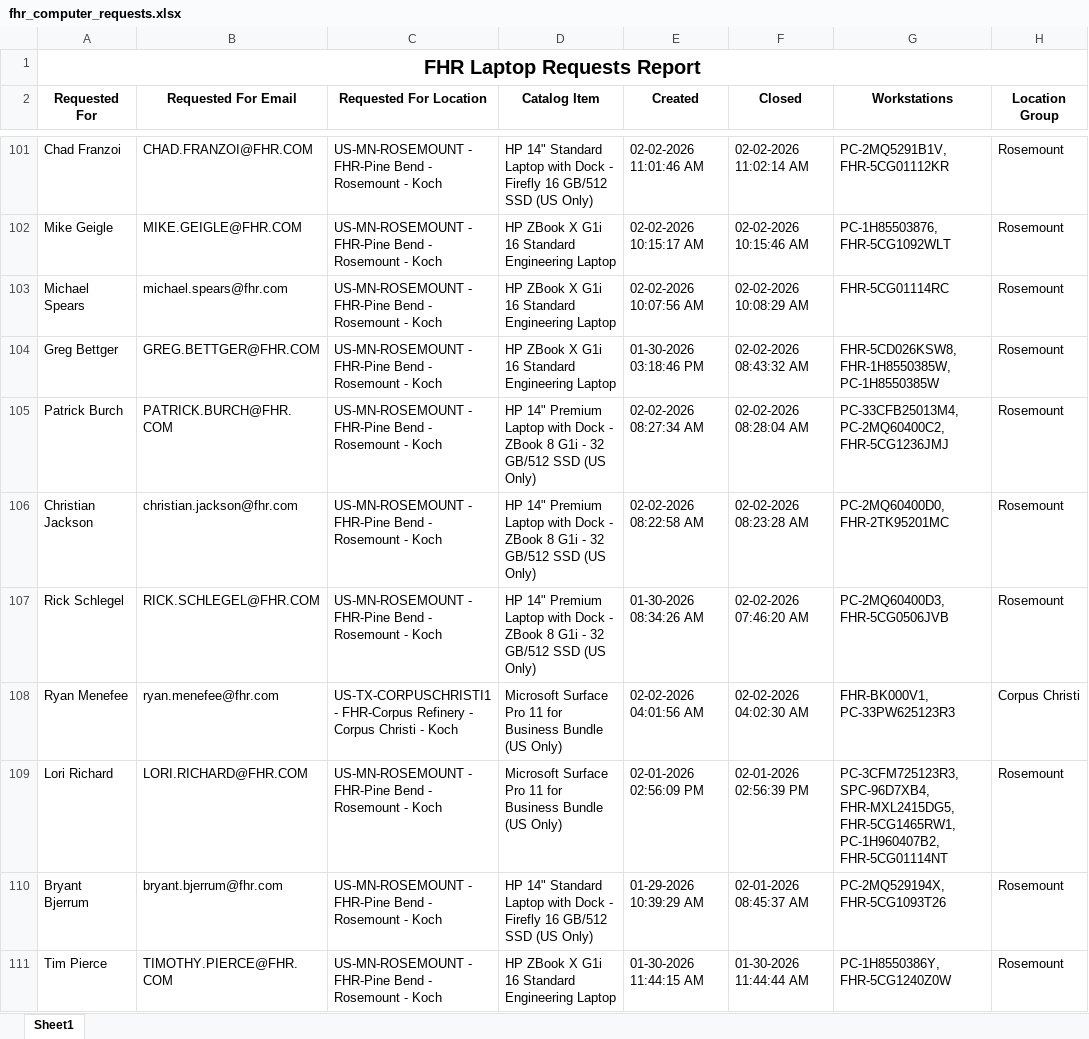
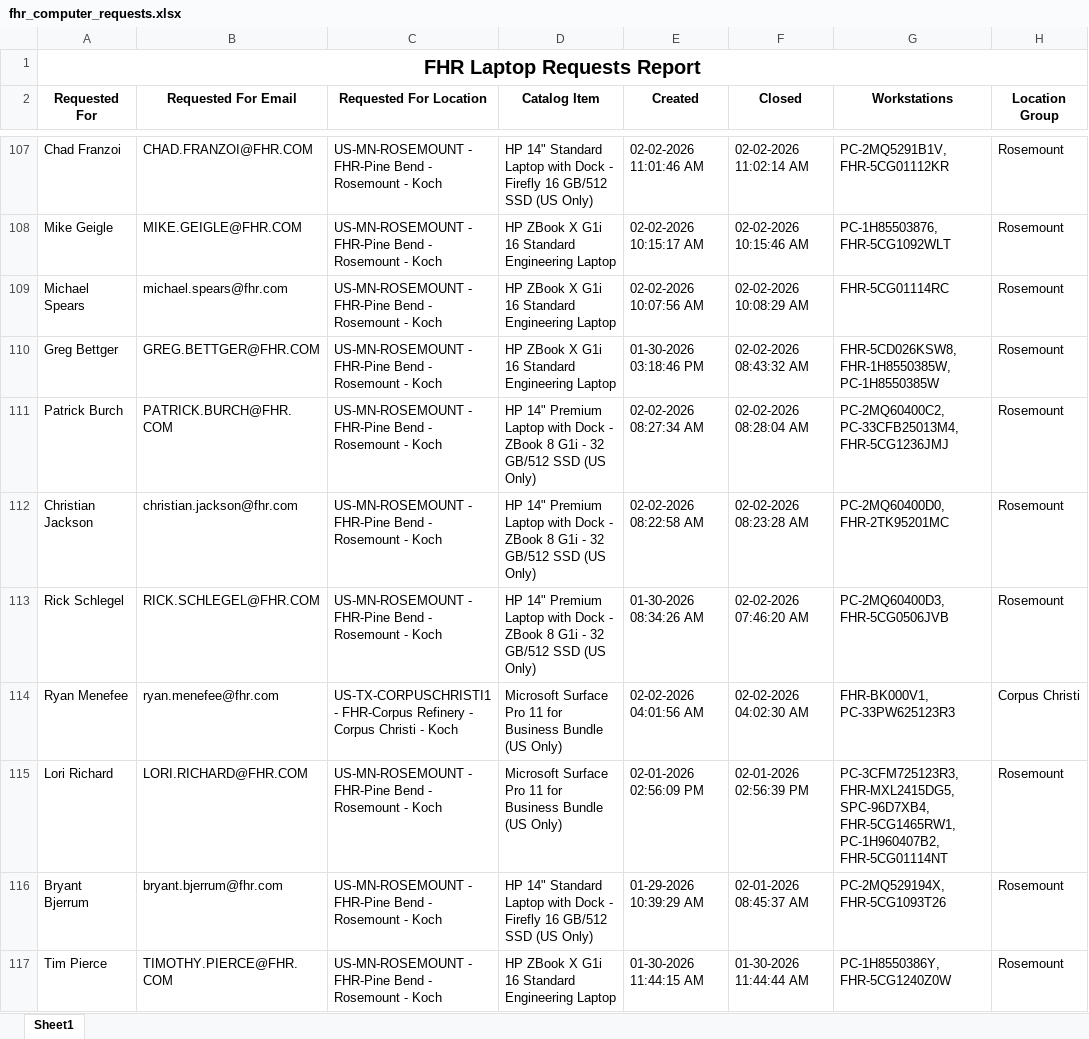
Before and after one commit to ellis-massey-FHR/fhr-device-audit, an Excel workbook: output/fhr_computer_requests.xlsx, sheet Sheet1, drawn as a sheet; only a part is shown, gaps mark what is left out; values as stored, in another font and other column widths than the file's, no borders; charts and pictures not drawn; addresses are those after the commit; the diff covers the shown part only; the diff names each change by its address in the sheet, - before the commit and + after, or states it on an @@ line.

```diff
--- a/output/fhr_computer_requests.xlsx (sheet Sheet1)
+++ b/output/fhr_computer_requests.xlsx (sheet Sheet1)
-G111 (Workstations): PC-33CFB25013M4, PC-2MQ60400C2, FHR-5CG1236JMJ
+G111 (Workstations): PC-2MQ60400C2, PC-33CFB25013M4, FHR-5CG1236JMJ
-G115 (Workstations): PC-3CFM725123R3, SPC-96D7XB4, FHR-MXL2415DG5, FHR-5CG1465RW1, PC-1H960407B2,…
+G115 (Workstations): PC-3CFM725123R3, FHR-MXL2415DG5, SPC-96D7XB4, FHR-5CG1465RW1, PC-1H960407B2,…
```
Also changed, not shown: 6 added rows, 6 removed rows and 13 edited cells elsewhere in this sheet, charts or pictures.
